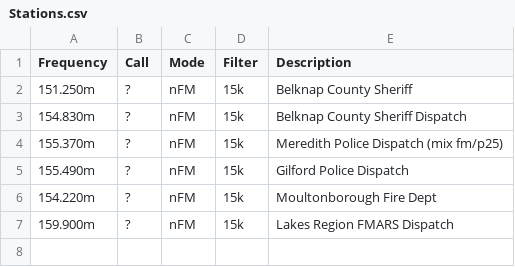
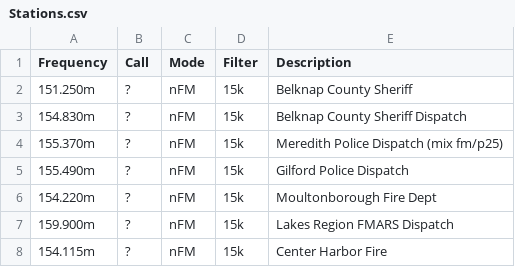
Before and after one commit to emf/pcr1000, a CSV file: Stations.csv, drawn as a sheet.

Commit message:
add center harbor fire

```diff
--- a/Stations.csv
+++ b/Stations.csv
@@ -7 +7,2 @@ Frequency,    Call, Mode, Filter, Description
  159.900m,?,nFM,15k,Lakes Region FMARS Dispatch
+ 154.115m,?,nFM,15k,Center Harbor Fire
```
